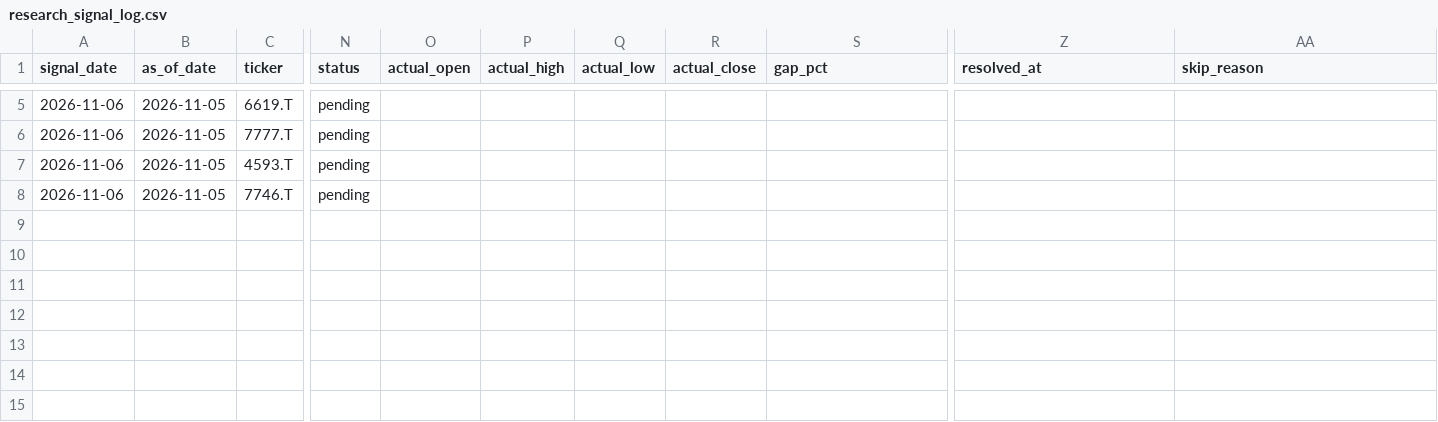
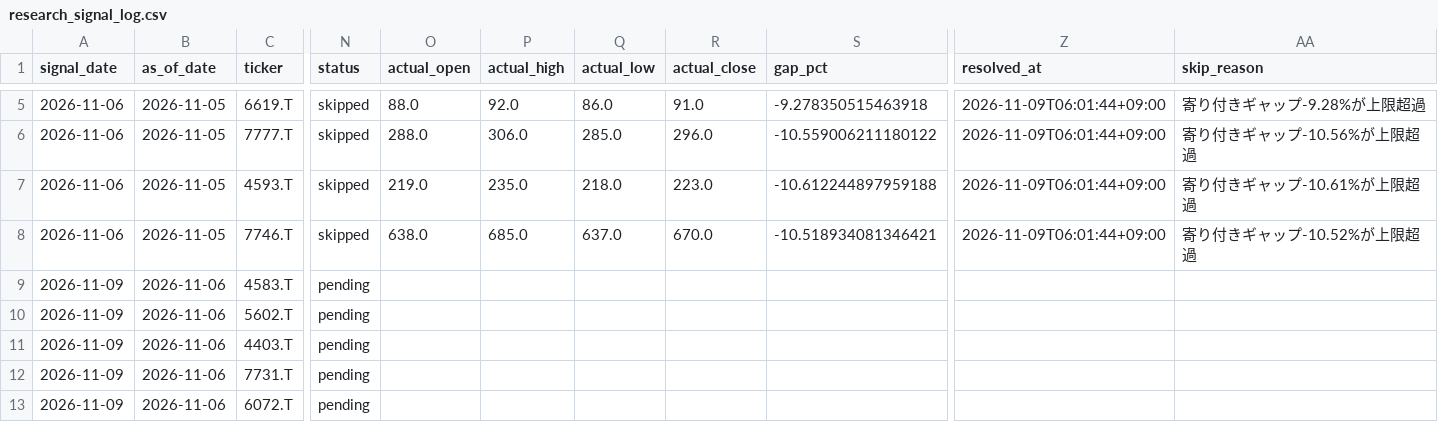
Before and after one commit to cafemarlsurf727-cell/daytrade-screener, a CSV file: logs/research_signal_log.csv, drawn as a sheet; only a part is shown, gaps mark what is left out; rows hold the shown columns only; the diff covers the shown part only; the diff names each change by its address in the sheet, - before the commit and + after, or states it on an @@ line.

```diff
--- a/logs/research_signal_log.csv
+++ b/logs/research_signal_log.csv
-N5:N8 (status): pending
+N5:N8 (status): skipped
-O5 (actual_open): (empty)
+O5 (actual_open): 88.0
-P5 (actual_high): (empty)
+P5 (actual_high): 92.0
-Q5 (actual_low): (empty)
+Q5 (actual_low): 86.0
-R5 (actual_close): (empty)
+R5 (actual_close): 91.0
-S5 (gap_pct): (empty)
+S5 (gap_pct): -9.278350515463918
-Z5:Z8 (resolved_at): (empty)
+Z5:Z8 (resolved_at): 2026-11-09T06:01:44+09:00
-AA5 (skip_reason): (empty)
+AA5 (skip_reason): 寄り付きギャップ-9.28%が上限超過
-O6 (actual_open): (empty)
+O6 (actual_open): 288.0
-P6 (actual_high): (empty)
+P6 (actual_high): 306.0
-Q6 (actual_low): (empty)
+Q6 (actual_low): 285.0
-R6 (actual_close): (empty)
+R6 (actual_close): 296.0
-S6 (gap_pct): (empty)
+S6 (gap_pct): -10.559006211180122
-AA6 (skip_reason): (empty)
+AA6 (skip_reason): 寄り付きギャップ-10.56%が上限超過
-O7 (actual_open): (empty)
+O7 (actual_open): 219.0
-P7 (actual_high): (empty)
+P7 (actual_high): 235.0
-Q7 (actual_low): (empty)
+Q7 (actual_low): 218.0
-R7 (actual_close): (empty)
+R7 (actual_close): 223.0
-S7 (gap_pct): (empty)
+S7 (gap_pct): -10.612244897959188
-AA7 (skip_reason): (empty)
+AA7 (skip_reason): 寄り付きギャップ-10.61%が上限超過
-O8 (actual_open): (empty)
+O8 (actual_open): 638.0
-P8 (actual_high): (empty)
+P8 (actual_high): 685.0
-Q8 (actual_low): (empty)
+Q8 (actual_low): 637.0
-R8 (actual_close): (empty)
+R8 (actual_close): 670.0
-S8 (gap_pct): (empty)
+S8 (gap_pct): -10.518934081346421
-AA8 (skip_reason): (empty)
+AA8 (skip_reason): 寄り付きギャップ-10.52%が上限超過
+row 9: 2026-11-09 | 2026-11-06 | 4583.T | pending
+row 10: 2026-11-09 | 2026-11-06 | 5602.T | pending
+row 11: 2026-11-09 | 2026-11-06 | 4403.T | pending
+row 12: 2026-11-09 | 2026-11-06 | 7731.T | pending
+row 13: 2026-11-09 | 2026-11-06 | 6072.T | pending
```
Also changed, not shown: 29 edited cells elsewhere in this file, logs/signal_log.csv, 2 other files.
